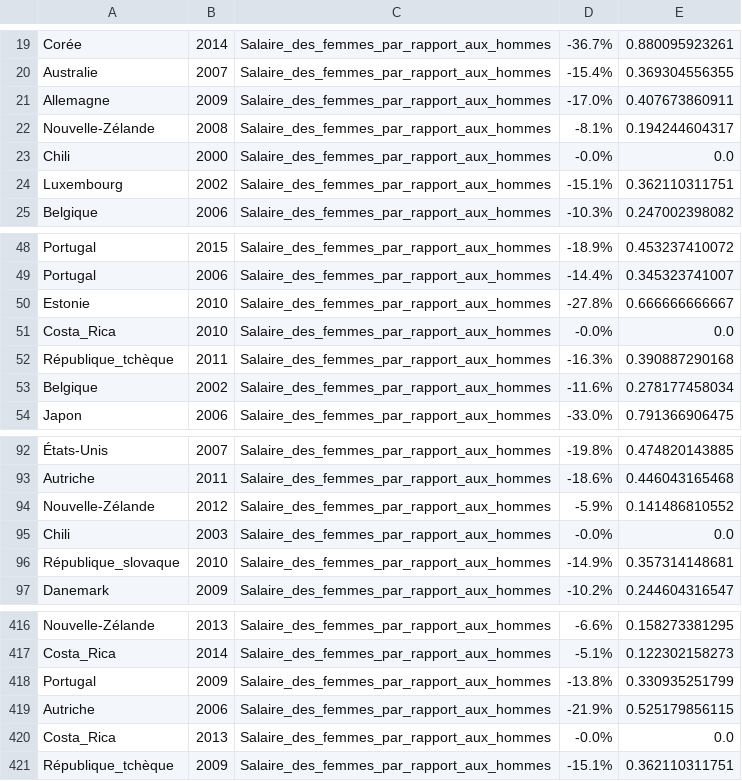
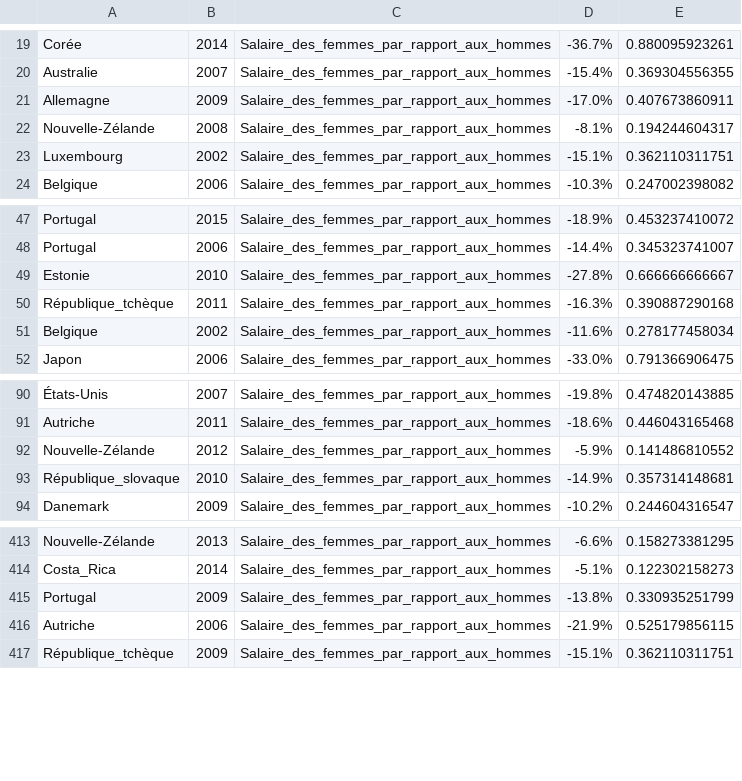
Before and after one commit to jimenaRL/agora, a TSV file: data/m4l/oced_francais/emploi/Ecart_salarial_entre_femmes_et_hommes.tsv, drawn as a sheet; only a part is shown, gaps mark what is left out.

Commit message:
New datas

```diff
--- a/data/m4l/oced_francais/emploi/Ecart_salarial_entre_femmes_et_hommes.tsv
+++ b/data/m4l/oced_francais/emploi/Ecart_salarial_entre_femmes_et_hommes.tsv
@@ -22,3 +22,2 @@ Allemagne	2009	Salaire_des_femmes_par_rapport_aux_hommes	-17.0%	0.407673860911
 Nouvelle-Zélande	2008	Salaire_des_femmes_par_rapport_aux_hommes	-8.1%	0.194244604317
-Chili	2000	Salaire_des_femmes_par_rapport_aux_hommes	-0.0%	0.0
 Luxembourg	2002	Salaire_des_femmes_par_rapport_aux_hommes	-15.1%	0.362110311751
@@ -50,3 +49,2 @@ Portugal	2006	Salaire_des_femmes_par_rapport_aux_hommes	-14.4%	0.345323741007
 Estonie	2010	Salaire_des_femmes_par_rapport_aux_hommes	-27.8%	0.666666666667
-Costa_Rica	2010	Salaire_des_femmes_par_rapport_aux_hommes	-0.0%	0.0
 République_tchèque	2011	Salaire_des_femmes_par_rapport_aux_hommes	-16.3%	0.390887290168
@@ -94,3 +92,2 @@ Autriche	2011	Salaire_des_femmes_par_rapport_aux_hommes	-18.6%	0.446043165468
 Nouvelle-Zélande	2012	Salaire_des_femmes_par_rapport_aux_hommes	-5.9%	0.141486810552
-Chili	2003	Salaire_des_femmes_par_rapport_aux_hommes	-0.0%	0.0
 République_slovaque	2010	Salaire_des_femmes_par_rapport_aux_hommes	-14.9%	0.357314148681
@@ -419,3 +416,2 @@ Portugal	2009	Salaire_des_femmes_par_rapport_aux_hommes	-13.8%	0.330935251799
 Autriche	2006	Salaire_des_femmes_par_rapport_aux_hommes	-21.9%	0.525179856115
-Costa_Rica	2013	Salaire_des_femmes_par_rapport_aux_hommes	-0.0%	0.0
 République_tchèque	2009	Salaire_des_femmes_par_rapport_aux_hommes	-15.1%	0.362110311751
```
Also changed, not shown: data/m4l/audiens/audiens_effectifis_2010.tsv, data/m4l/minist_educ/formations_scientifiques.tsv, 3 other files.
